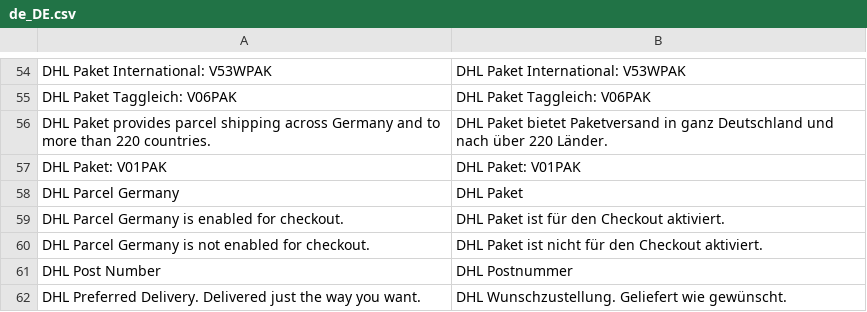
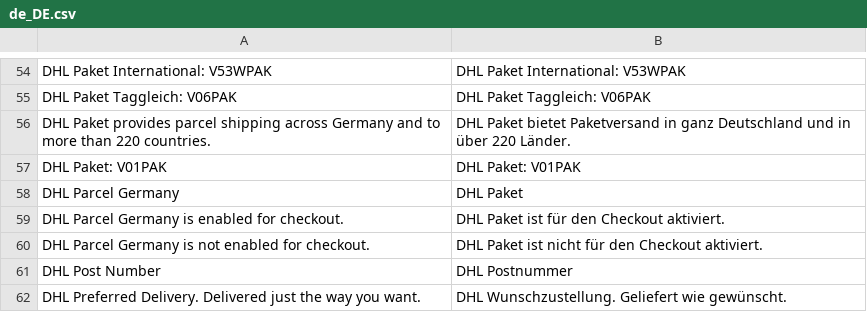
Before and after one commit to netresearch/dhl-module-carrier-paket, a CSV file: i18n/de_DE.csv, drawn as a sheet; only a part is shown, gaps mark what is left out; the diff names each change by its address in the sheet, - before the commit and + after, or states it on an @@ line.

```diff
--- a/i18n/de_DE.csv
+++ b/i18n/de_DE.csv
-B56: …Deutschland und nach über 220…
+B56: …Deutschland und in über 220…
```
Also changed, not shown: 35 other files.
